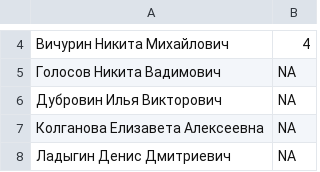
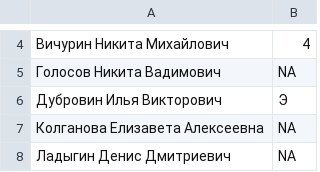
Before and after one commit to lizka19/catty-reminders-app, a CSV file: grades.csv, drawn as a sheet; only a part is shown, gaps mark what is left out.

Commit message:
Update grades.csv (#606)

```diff
--- a/grades.csv
+++ b/grades.csv
@@ -5,3 +5,3 @@
 Голосов Никита Вадимович,NA
-Дубровин Илья Викторович,NA
+Дубровин Илья Викторович,Э
 Колганова Елизавета Алексеевна,NA
```
